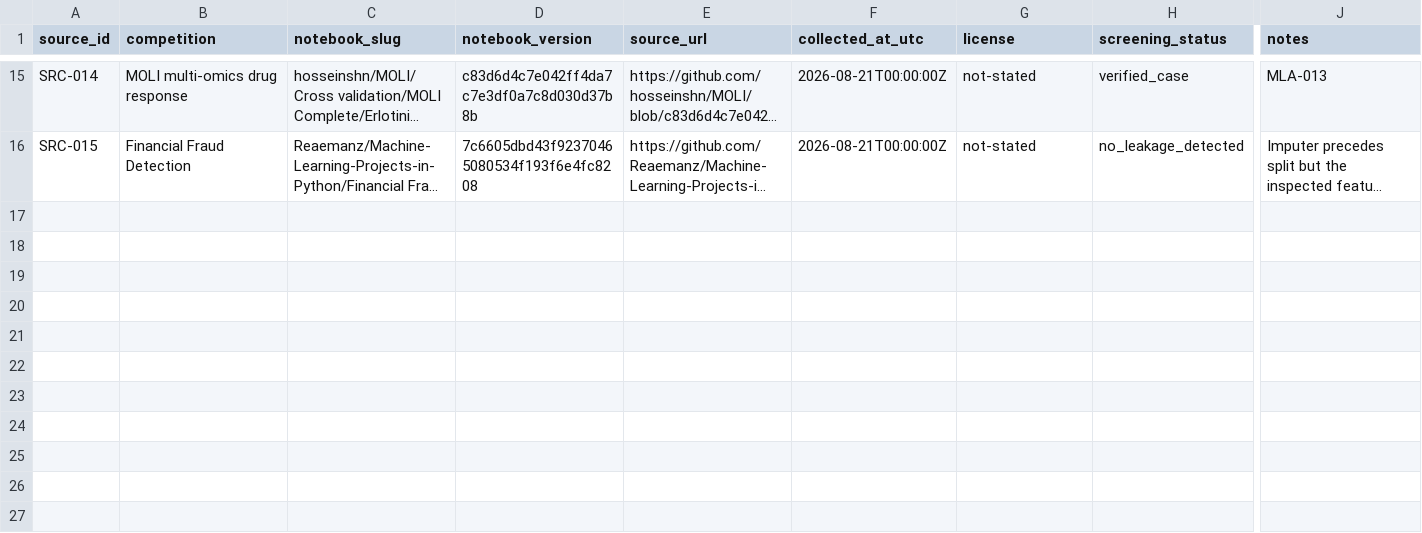
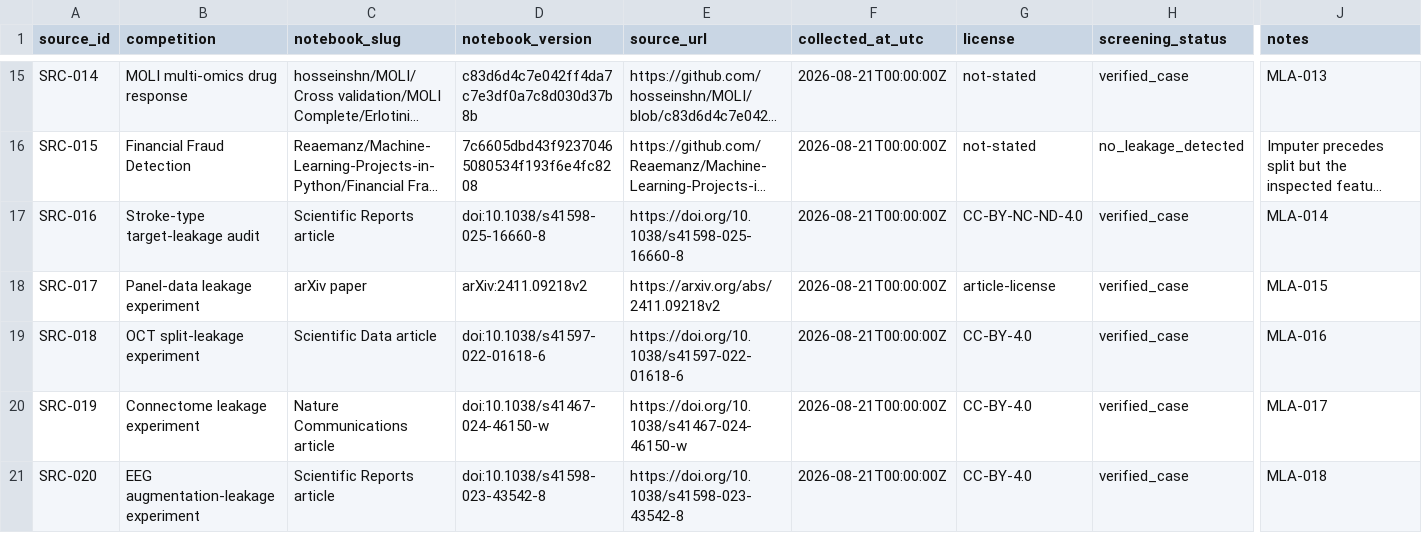
Before and after one commit to Jaswanth5387/ml-data-leakage-failure-atlas, a CSV file: corpus/sources.csv, drawn as a sheet; only a part is shown, gaps mark what is left out; long unchanged cells end in …; rows hold the shown columns only; the diff names each change by its address in the sheet, - before the commit and + after, or states it on an @@ line.

```diff
--- a/corpus/sources.csv
+++ b/corpus/sources.csv
+row 17: SRC-016 | Stroke-type target-leakage audit | Scientific Reports article | doi:10.1038/s41598-025-16660-8 | https://doi.org/10.1038/s41598-025-16660-8 | 2026-08-21T00:00:00Z | CC-BY-NC-ND-4.0 | verified_case | MLA-014
+row 18: SRC-017 | Panel-data leakage experiment | arXiv paper | arXiv:2411.09218v2 | https://arxiv.org/abs/2411.09218v2 | 2026-08-21T00:00:00Z | article-license | verified_case | MLA-015
+row 19: SRC-018 | OCT split-leakage experiment | Scientific Data article | doi:10.1038/s41597-022-01618-6 | https://doi.org/10.1038/s41597-022-01618-6 | 2026-08-21T00:00:00Z | CC-BY-4.0 | verified_case | MLA-016
+row 20: SRC-019 | Connectome leakage experiment | Nature Communications article | doi:10.1038/s41467-024-46150-w | https://doi.org/10.1038/s41467-024-46150-w | 2026-08-21T00:00:00Z | CC-BY-4.0 | verified_case | MLA-017
+row 21: SRC-020 | EEG augmentation-leakage experiment | Scientific Reports article | doi:10.1038/s41598-023-43542-8 | https://doi.org/10.1038/s41598-023-43542-8 | 2026-08-21T00:00:00Z | CC-BY-4.0 | verified_case | MLA-018
```
Also changed, not shown: data/cases.csv, 15 other files.
